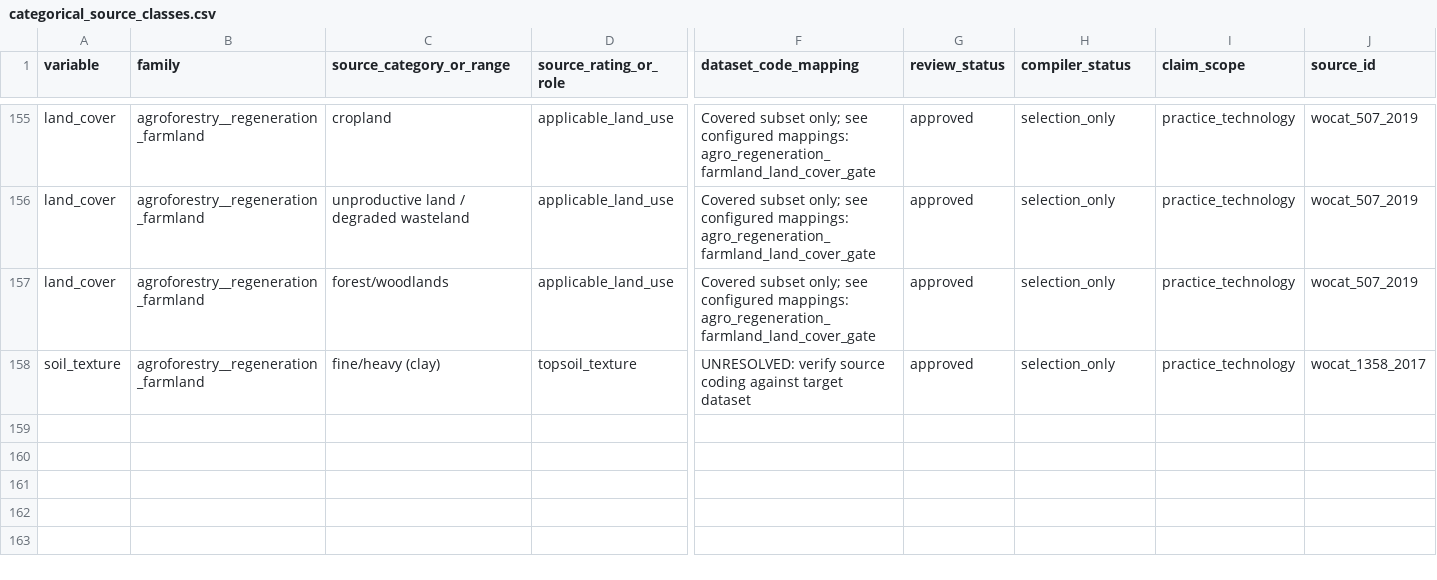
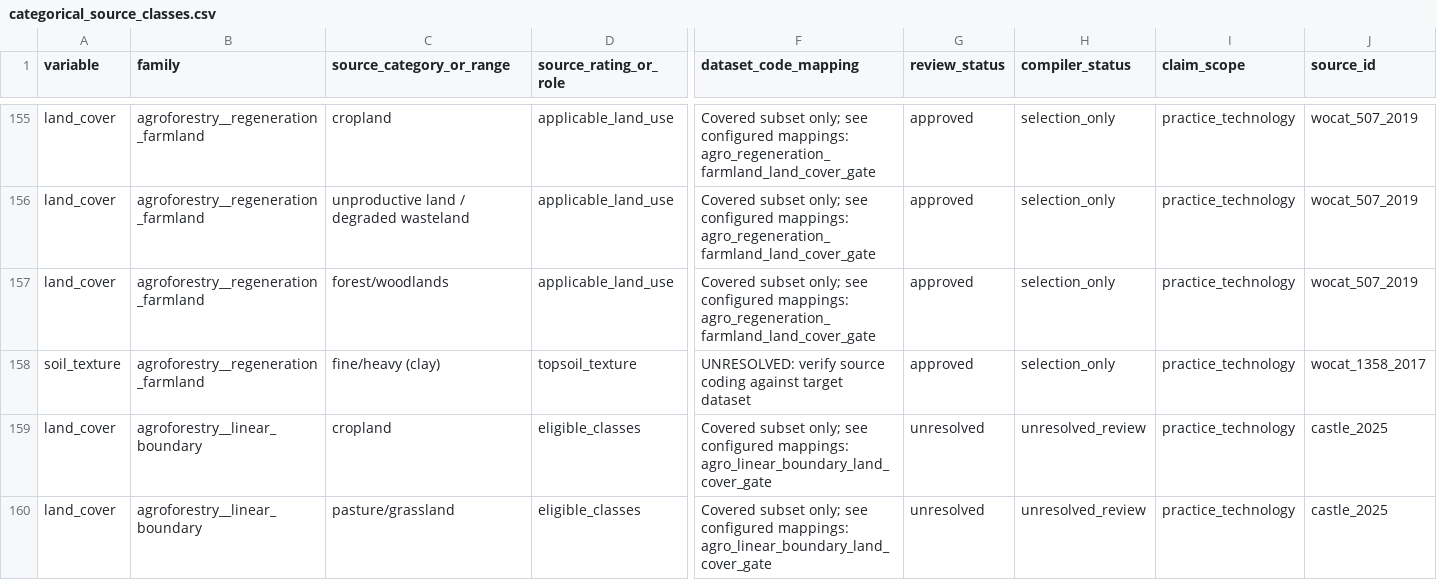
Before and after one commit to CIAT/nbs_ruralscan, a CSV file: pipeline/t4_audit/agroforestry/final_audit/categorical_source_classes.csv, drawn as a sheet; only a part is shown, gaps mark what is left out; rows hold the shown columns only; the diff names each change by its address in the sheet, - before the commit and + after, or states it on an @@ line.

```diff
--- a/pipeline/t4_audit/agroforestry/final_audit/categorical_source_classes.csv
+++ b/pipeline/t4_audit/agroforestry/final_audit/categorical_source_classes.csv
+row 159: land_cover | agroforestry__linear_boundary | cropland | eligible_classes | Covered subset only; see configured mappings: agro_linear_boundary_land_cover_gate | unresolved | unresolved_review | practice_technology | castle_2025
+row 160: land_cover | agroforestry__linear_boundary | pasture/grassland | eligible_classes | Covered subset only; see configured mappings: agro_linear_boundary_land_cover_gate | unresolved | unresolved_review | practice_technology | castle_2025
```
Also changed, not shown: pipeline/t4_audit/agroforestry/final_audit/approved/T4_suitability_mappings.csv, pipeline/t4_audit/agroforestry/final_audit/class_evidence.csv, 36 other files.
